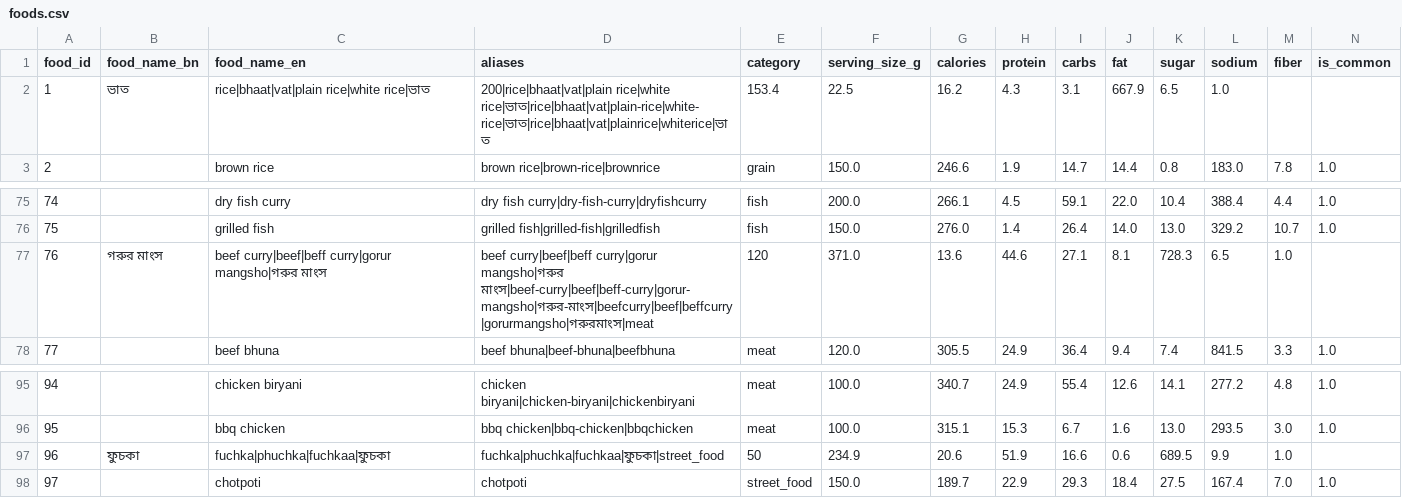
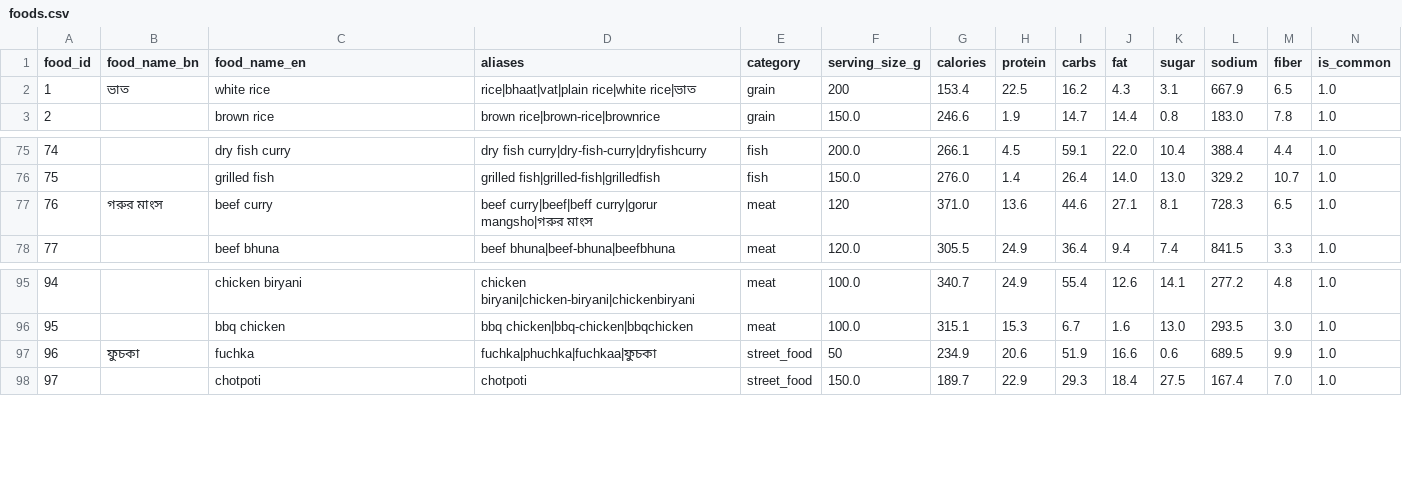
Before and after one commit to Surja04/Nutribd, a CSV file: Health-AI-App-Build-main/nutribd_ai/data/foods.csv, drawn as a sheet; only a part is shown, gaps mark what is left out.

Commit message:
Complete NutriBD M1 AI backend upgrades

```diff
--- a/Health-AI-App-Build-main/nutribd_ai/data/foods.csv
+++ b/Health-AI-App-Build-main/nutribd_ai/data/foods.csv
@@ -1,3 +1,3 @@
 food_id,food_name_bn,food_name_en,aliases,category,serving_size_g,calories,protein,carbs,fat,sugar,sodium,fiber,is_common
-1,ভাত,rice|bhaat|vat|plain rice|white rice|ভাত,200|rice|bhaat|vat|plain rice|white rice|ভাত|rice|bhaat|vat|plain-rice|white-rice|ভাত|rice|bhaat|vat|plainrice|whiterice|ভাত,153.4,22.5,16.2,4.3,3.1,667.9,6.5,1.0,,
+1,ভাত,white rice,rice|bhaat|vat|plain rice|white rice|ভাত,grain,200,153.4,22.5,16.2,4.3,3.1,667.9,6.5,1.0
 2,,brown rice,brown rice|brown-rice|brownrice,grain,150.0,246.6,1.9,14.7,14.4,0.8,183.0,7.8,1.0
@@ -76,3 +76,3 @@
 75,,grilled fish,grilled fish|grilled-fish|grilledfish,fish,150.0,276.0,1.4,26.4,14.0,13.0,329.2,10.7,1.0
-76,গরুর মাংস,beef curry|beef|beff curry|gorur mangsho|গরুর মাংস,beef curry|beef|beff curry|gorur mangsho|গরুর মাংস|beef-curry|beef|beff-curry|gorur-mangsho|গরুর-মাংস|beefcurry|beef|beffcurry|gorurmangsho|গরুরমাংস|meat,120,371.0,13.6,44.6,27.1,8.1,728.3,6.5,1.0,
+76,গরুর মাংস,beef curry,beef curry|beef|beff curry|gorur mangsho|গরুর মাংস,meat,120,371.0,13.6,44.6,27.1,8.1,728.3,6.5,1.0
 77,,beef bhuna,beef bhuna|beef-bhuna|beefbhuna,meat,120.0,305.5,24.9,36.4,9.4,7.4,841.5,3.3,1.0
@@ -96,3 +96,3 @@
 95,,bbq chicken,bbq chicken|bbq-chicken|bbqchicken,meat,100.0,315.1,15.3,6.7,1.6,13.0,293.5,3.0,1.0
-96,ফুচকা,fuchka|phuchka|fuchkaa|ফুচকা,fuchka|phuchka|fuchkaa|ফুচকা|street_food,50,234.9,20.6,51.9,16.6,0.6,689.5,9.9,1.0,
+96,ফুচকা,fuchka,fuchka|phuchka|fuchkaa|ফুচকা,street_food,50,234.9,20.6,51.9,16.6,0.6,689.5,9.9,1.0
 97,,chotpoti,chotpoti,street_food,150.0,189.7,22.9,29.3,18.4,27.5,167.4,7.0,1.0
```
Also changed, not shown: 17 other files.
